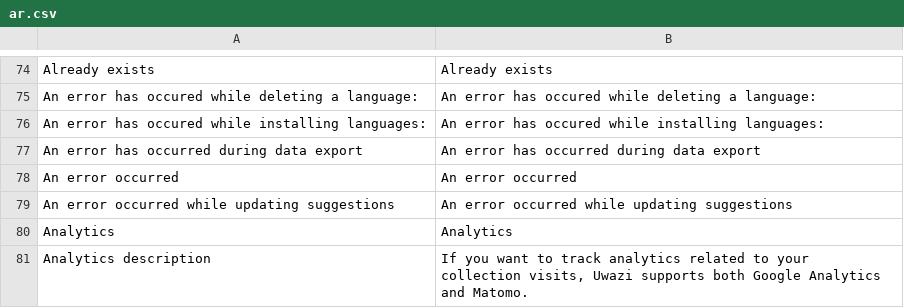
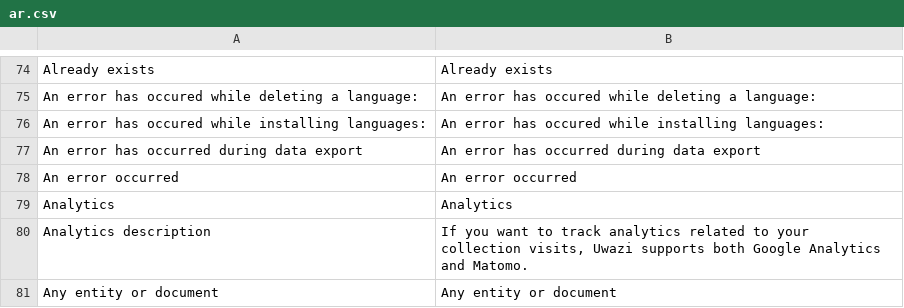
Before and after one commit to huridocs/uwazi, a CSV file: contents/ui-translations/ar.csv, drawn as a sheet; only a part is shown, gaps mark what is left out; the shorter side is filled out with more unchanged rows.

Commit message:
remove extra translation

```diff
--- a/contents/ui-translations/ar.csv
+++ b/contents/ui-translations/ar.csv
@@ -78,3 +78,2 @@ An error has occurred during data export,An error has occurred during data expor
 An error occurred,An error occurred
-An error occurred while updating suggestions,An error occurred while updating suggestions
 Analytics,Analytics
```
Also changed, not shown: contents/ui-translations/en.csv, contents/ui-translations/es.csv, 7 other files.
